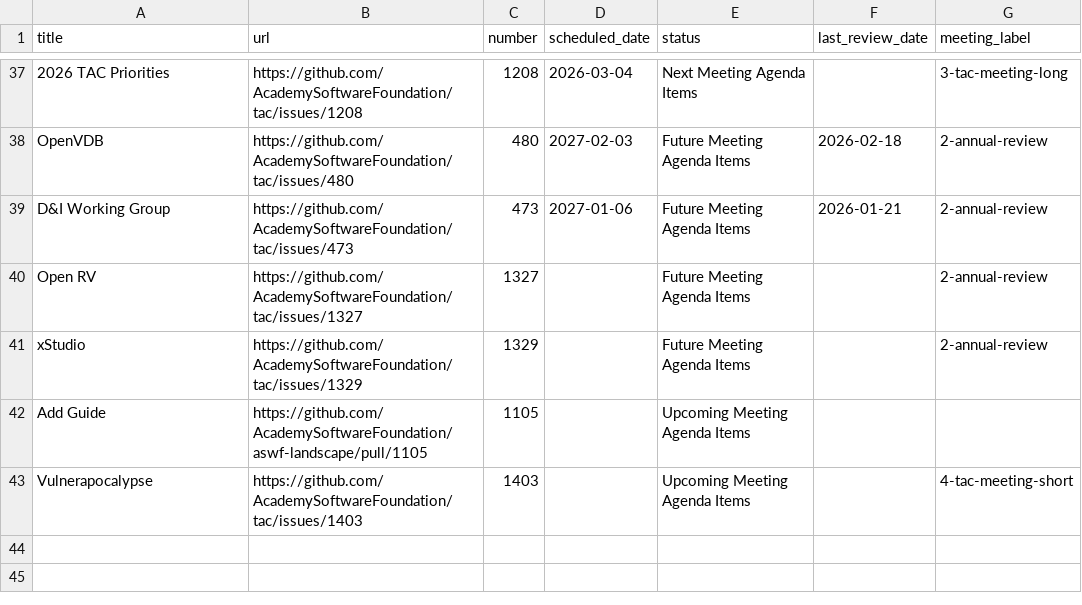
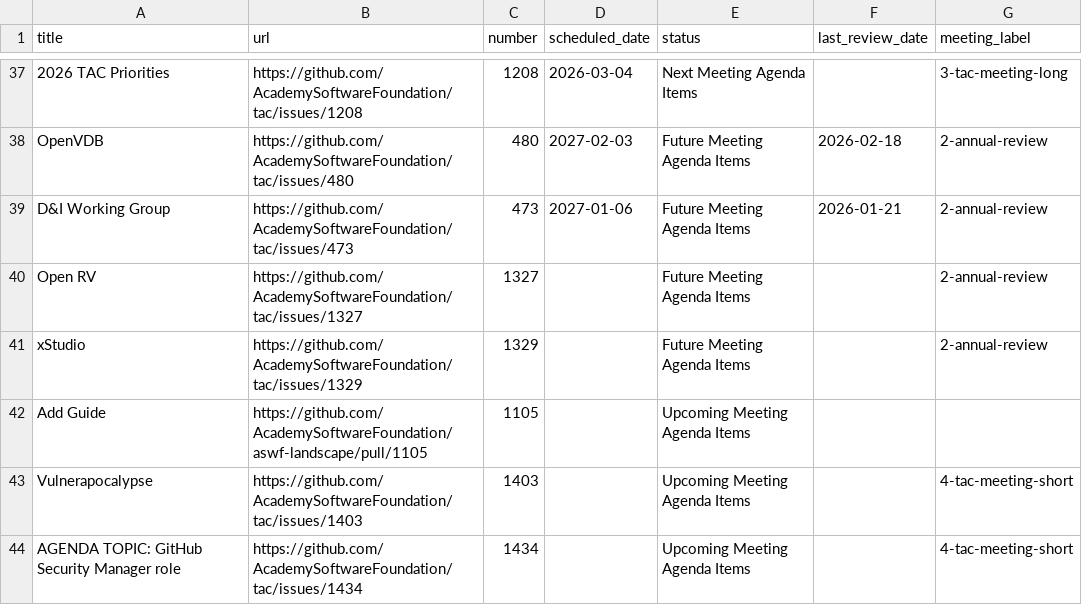
Before and after one commit to AcademySoftwareFoundation/tac, a CSV file: _data/meeting-agenda-items.csv, drawn as a sheet; only a part is shown, gaps mark what is left out; the diff names each change by its address in the sheet, - before the commit and + after, or states it on an @@ line.

Commit message:
Update Data Sources from LFX (#1435)
Signed-off-by: github-actions[bot] <41898282+github-actions[bot]@users.noreply.github.com>
Co-authored-by: cary-ilm <21344665+cary-ilm@users.noreply.github.com>

```diff
--- a/_data/meeting-agenda-items.csv
+++ b/_data/meeting-agenda-items.csv
+row 44: AGENDA TOPIC: GitHub Security Manager role | https://github.com/AcademySoftwareFoundation/tac/issues/1434 | 1434 |  | Upcoming Meeting Agenda Items |  | 4-tac-meeting-short
```
